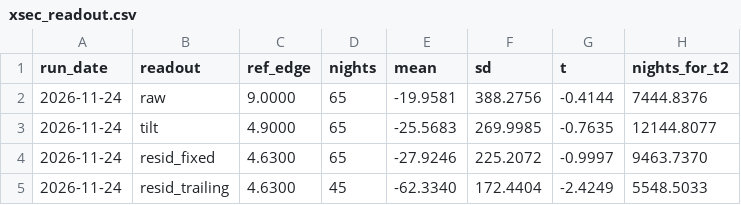
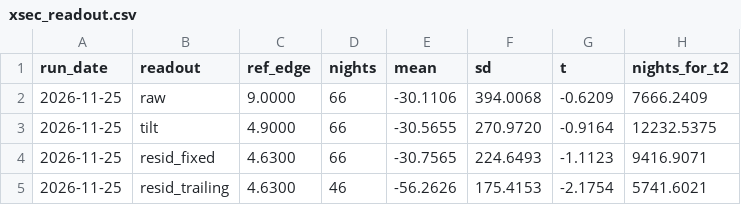
Before and after one commit to BDR-Pro/qqq-microstructure, a CSV file: reports/xsec_readout.csv, drawn as a sheet.

```diff
--- a/reports/xsec_readout.csv
+++ b/reports/xsec_readout.csv
@@ -1,5 +1,5 @@
 run_date,readout,ref_edge,nights,mean,sd,t,nights_for_t2
-2026-11-24,raw,9.0000,65,-19.9581,388.2756,-0.4144,7444.8376
-2026-11-24,tilt,4.9000,65,-25.5683,269.9985,-0.7635,12144.8077
-2026-11-24,resid_fixed,4.6300,65,-27.9246,225.2072,-0.9997,9463.7370
-2026-11-24,resid_trailing,4.6300,45,-62.3340,172.4404,-2.4249,5548.5033
+2026-11-25,raw,9.0000,66,-30.1106,394.0068,-0.6209,7666.2409
+2026-11-25,tilt,4.9000,66,-30.5655,270.9720,-0.9164,12232.5375
+2026-11-25,resid_fixed,4.6300,66,-30.7565,224.6493,-1.1123,9416.9071
+2026-11-25,resid_trailing,4.6300,46,-56.2626,175.4153,-2.1754,5741.6021
```
Also changed, not shown: reports/xsec_paper_daily.csv, reports/xsec_replay.csv, 1 other file.
